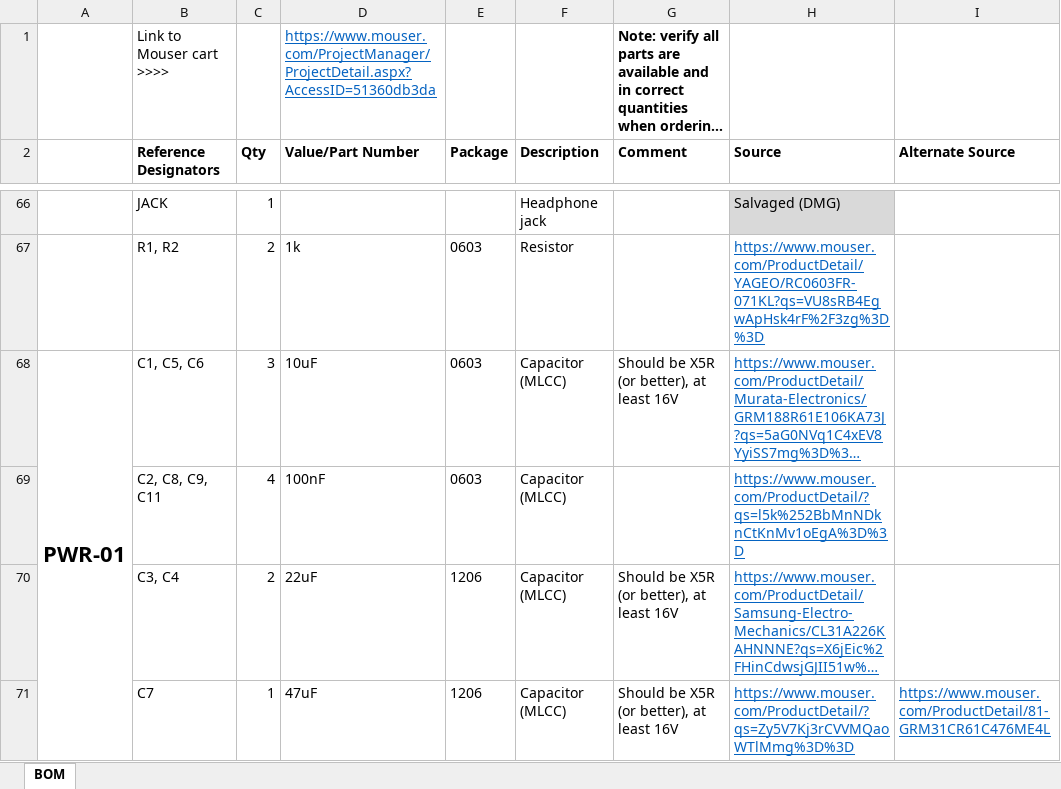
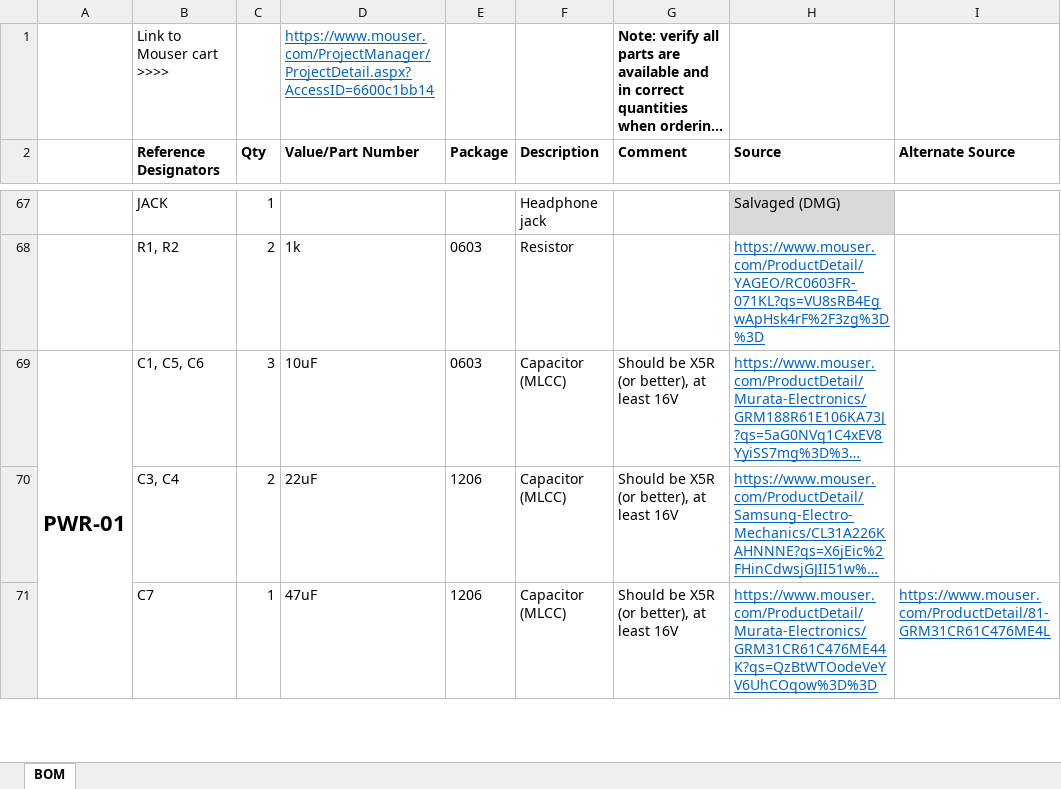
Before and after one commit to MouseBiteLabs/Game-Boy-DMG-Color, an Excel workbook: BOM.xlsx, sheet BOM, drawn as a sheet; only a part is shown, gaps mark what is left out; long unchanged cells end in …; values as stored, in another font and other column widths than the file's, no borders; removed rows and columns are numbered as before the commit, all else as after; the diff covers the shown part only; the diff names each change by its address in the sheet, - before the commit and + after, or states it on an @@ line.

```diff
--- a/BOM.xlsx (sheet BOM)
+++ b/BOM.xlsx (sheet BOM)
-D1 (Value/Part Number): https://www.mouser.com/ProjectManager/ProjectDetail.aspx?AccessID=51360db3da
+D1 (Value/Part Number): https://www.mouser.com/ProjectManager/ProjectDetail.aspx?AccessID=6600c1bb14
-row 69:  | C2, C8, C9, C11 | 4 | 100nF | 0603 | Capacitor (MLCC) |  | https://www.mouser.com/ProductDetail/?qs=l5k%252BbMnNDknCtKnMv1oEgA%3D%3D
-H71 (Source): https://www.mouser.com/ProductDetail/?qs=Zy5V7Kj3rCVVMQaoWTlMmg%3D%3D
+H71 (Source): https://www.mouser.com/ProductDetail/Murata-Electronics/GRM31CR61C476ME44K?qs=QzBtWTOodeVeYV6UhCOqow%3D%3D
```
Also changed, not shown: 4 added rows, 2 removed rows, 21 edited cells and cell formats elsewhere in this sheet.
